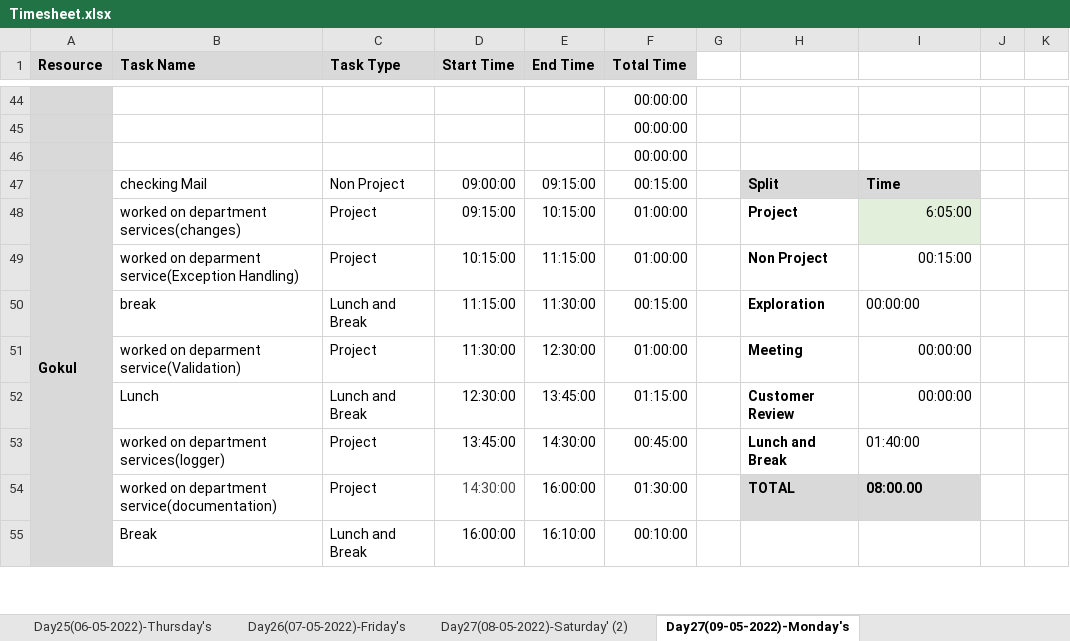
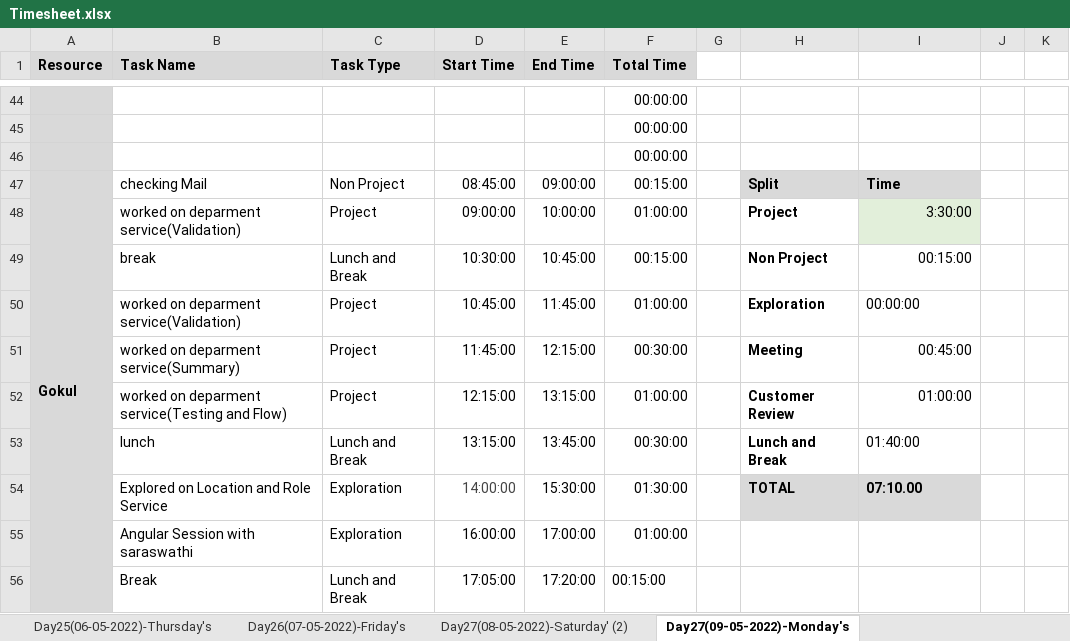
Before and after one commit to TeamAlpha01/Project, an Excel workbook: Process/Timesheet/Timesheet.xlsx, sheet Day27(09-05-2022)-Monday's, drawn as a sheet; only a part is shown, gaps mark what is left out; values as stored, in another font and other column widths than the file's, no borders; conditional formats not drawn; removed rows and columns are numbered as before the commit, all else as after; rows hold the shown columns only; the diff covers the shown part only; the diff names each change by its address in the sheet, - before the commit and + after, or states it on an @@ line.

Commit message:
updated timesheet-Gokul P

```diff
--- a/Process/Timesheet/Timesheet.xlsx (sheet Day27(09-05-2022)-Monday's)
+++ b/Process/Timesheet/Timesheet.xlsx (sheet Day27(09-05-2022)-Monday's)
-D47 (Start Time): 09:00:00
+D47 (Start Time): 08:45:00
-E47 (End Time): 09:15:00
+E47 (End Time): 09:00:00
-B48 (Task Name): worked on department services(changes)
+B48 (Task Name): worked on deparment service(Validation)
-D48 (Start Time): 09:15:00
+D48 (Start Time): 09:00:00
-E48 (End Time): 10:15:00
+E48 (End Time): 10:00:00
-I48: 6:05:00
+I48: 3:30:00
-row 49:  | worked on deparment service(Exception Handling) | Project | 10:15:00 | 11:15:00 | 01:00:00 |  | Non Project | 00:15:00
-D49 (Start Time): 11:15:00
+D49 (Start Time): 10:30:00
-E49 (End Time): 11:30:00
+E49 (End Time): 10:45:00
-H49: Exploration
+H49: Non Project
-I49: 00:00:00
+I49: 00:15:00
-D50 (Start Time): 11:30:00
+D50 (Start Time): 10:45:00
-E50 (End Time): 12:30:00
+E50 (End Time): 11:45:00
-H50: Meeting
+H50: Exploration
-I50 alignment: right
+I50 alignment: left
+row 51:  | worked on deparment service(Summary) | Project | 11:45:00 | 12:15:00 | 00:30:00 |  | Meeting | 00:45:00
+row 52:  | worked on deparment service(Testing and Flow) | Project | 12:15:00 | 13:15:00 | 01:00:00 |  | Customer Review | 01:00:00
-B53 (Task Name): Lunch
+B53 (Task Name): lunch
-D53 (Start Time): 12:30:00
+D53 (Start Time): 13:15:00
-F53 (Total Time): 01:15:00
+F53 (Total Time): 00:30:00
-H53: Customer Review
+H53: Lunch and Break
-I53: 00:00:00
+I53: 01:40:00
-row 53:  | worked on department services(logger) | Project | 13:45:00 | 14:30:00 | 00:45:00 |  | Lunch and Break | 01:40:00
-B54 (Task Name): worked on department service(documentation)
+B54 (Task Name): Explored on Location and Role Service
-C54 (Task Type): Project
+C54 (Task Type): Exploration
-D54 (Start Time): 14:30:00
+D54 (Start Time): 14:00:00
-E54 (End Time): 16:00:00
+E54 (End Time): 15:30:00
-I54: 08:00.00
+I54: 07:10.00
+row 55:  | Angular Session with saraswathi | Exploration | 16:00:00 | 17:00:00 | 01:00:00
-D56 (Start Time): 16:00:00
+D56 (Start Time): 17:05:00
-E56 (End Time): 16:10:00
+E56 (End Time): 17:20:00
-F56 (Total Time): 00:10:00
+F56 (Total Time): 00:15:00
```
Also changed, not shown: 3 added rows and 4 removed rows elsewhere in this sheet, formulas that keep their value, 1 other file.
